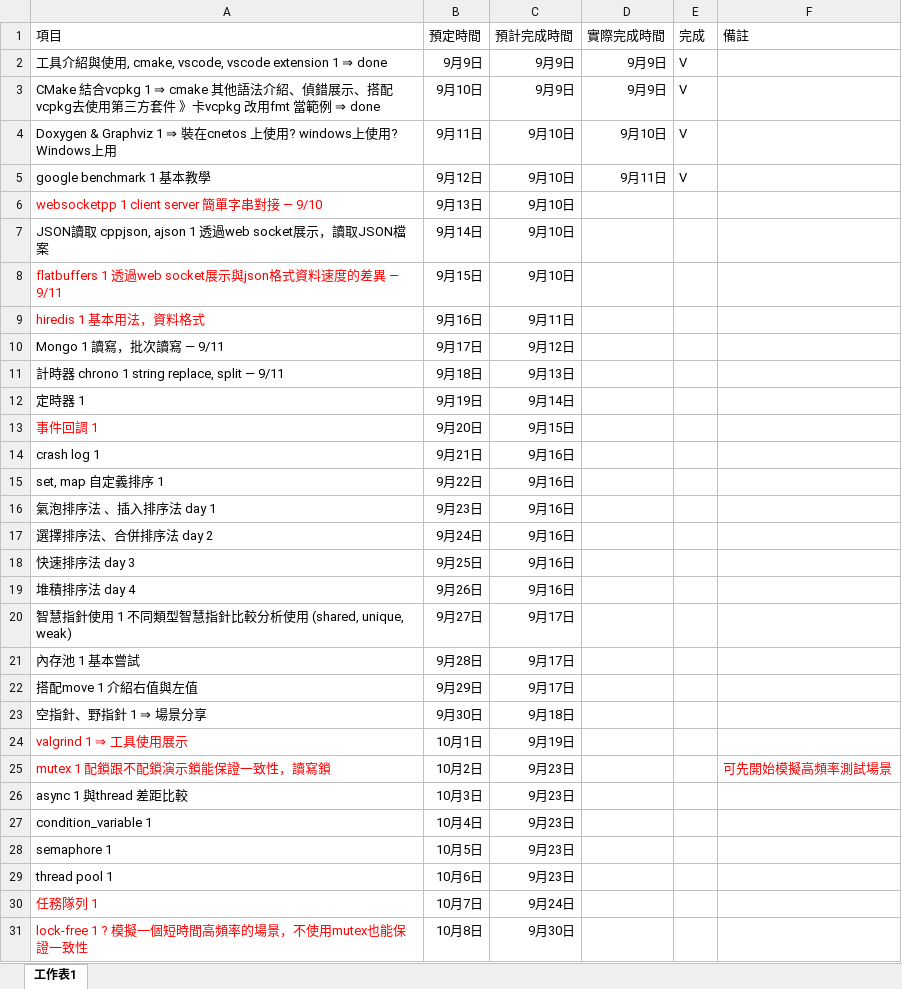
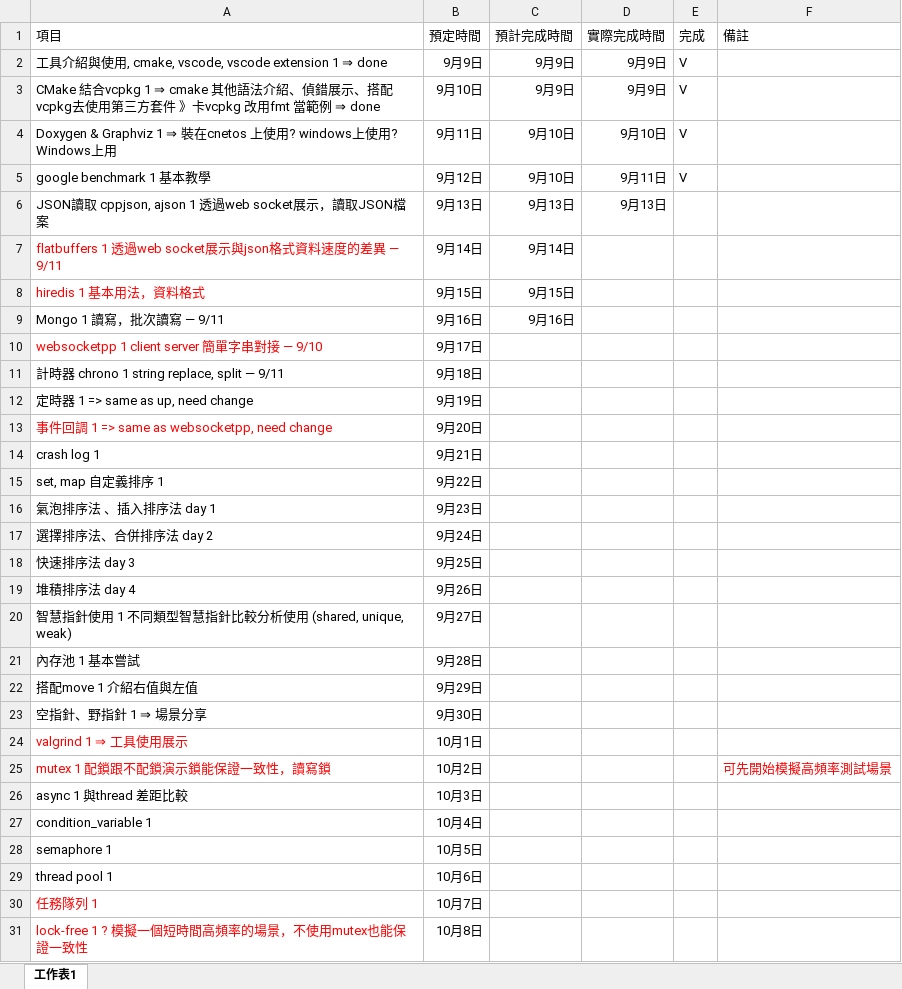
Before and after one commit to steven715/15-IT-IronMan, an Excel workbook: 時間表.xlsx, sheet 工作表1, drawn as a sheet; values as stored, in another font and other column widths than the file's, no borders; removed rows and columns are numbered as before the commit, all else as after; the diff names each change by its address in the sheet, - before the commit and + after, or states it on an @@ line.

```diff
--- a/時間表.xlsx (sheet 工作表1)
+++ b/時間表.xlsx (sheet 工作表1)
-row 6: websocketpp 1 client server 簡單字串對接 — 9/10 | 9月13日 | 9月10日
-B6 (預定時間): 9月14日
+B6 (預定時間): 9月13日
-C6 (預計完成時間): 9月10日
+C6 (預計完成時間): 9月13日
-D6 (實際完成時間): (empty)
+D6 (實際完成時間): 9月13日
-B7 (預定時間): 9月15日
+B7 (預定時間): 9月14日
-C7 (預計完成時間): 9月10日
+C7 (預計完成時間): 9月14日
-B8 (預定時間): 9月16日
+B8 (預定時間): 9月15日
-C8 (預計完成時間): 9月11日
+C8 (預計完成時間): 9月15日
-B9 (預定時間): 9月17日
+B9 (預定時間): 9月16日
-C9 (預計完成時間): 9月12日
+C9 (預計完成時間): 9月16日
+row 10: websocketpp 1 client server 簡單字串對接 — 9/10 | 9月17日
-C11 (預計完成時間): 9月13日
+C11 (預計完成時間): (empty)
-row 12: 定時器 1 | 9月19日 | 9月14日
-row 13: 事件回調 1 | 9月20日 | 9月15日
+row 12: 定時器 1 => same as up, need change | 9月19日
+row 13: 事件回調 1 => same as websocketpp, need change | 9月20日
-C14:C19 (預計完成時間): 9月16日
+C14:C19 (預計完成時間): (empty)
-C20:C22 (預計完成時間): 9月17日
+C20:C22 (預計完成時間): (empty)
-C23 (預計完成時間): 9月18日
+C23 (預計完成時間): (empty)
-C24 (預計完成時間): 9月19日
+C24 (預計完成時間): (empty)
-C25:C29 (預計完成時間): 9月23日
+C25:C29 (預計完成時間): (empty)
-C30 (預計完成時間): 9月24日
+C30 (預計完成時間): (empty)
-C31 (預計完成時間): 9月30日
+C31 (預計完成時間): (empty)
```
Also changed, not shown: 9 other files.
